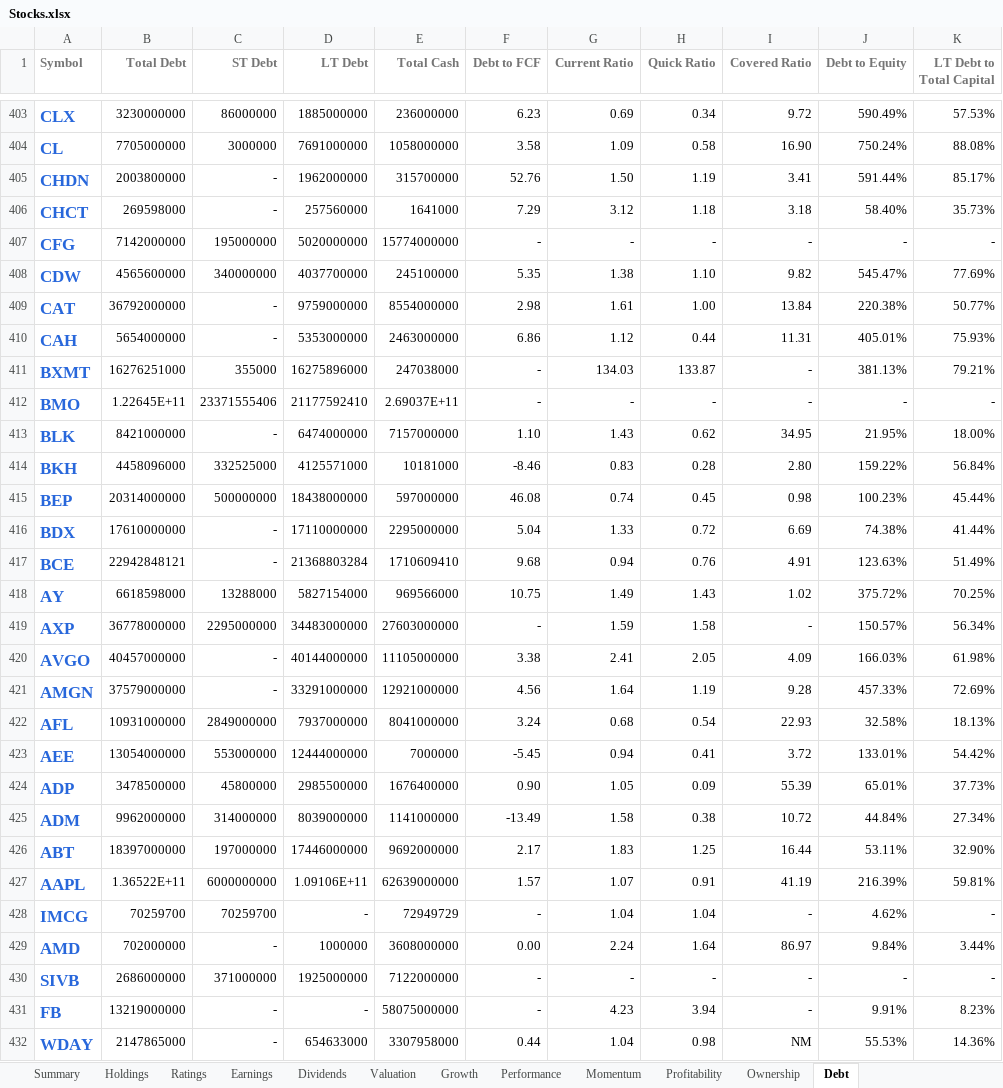
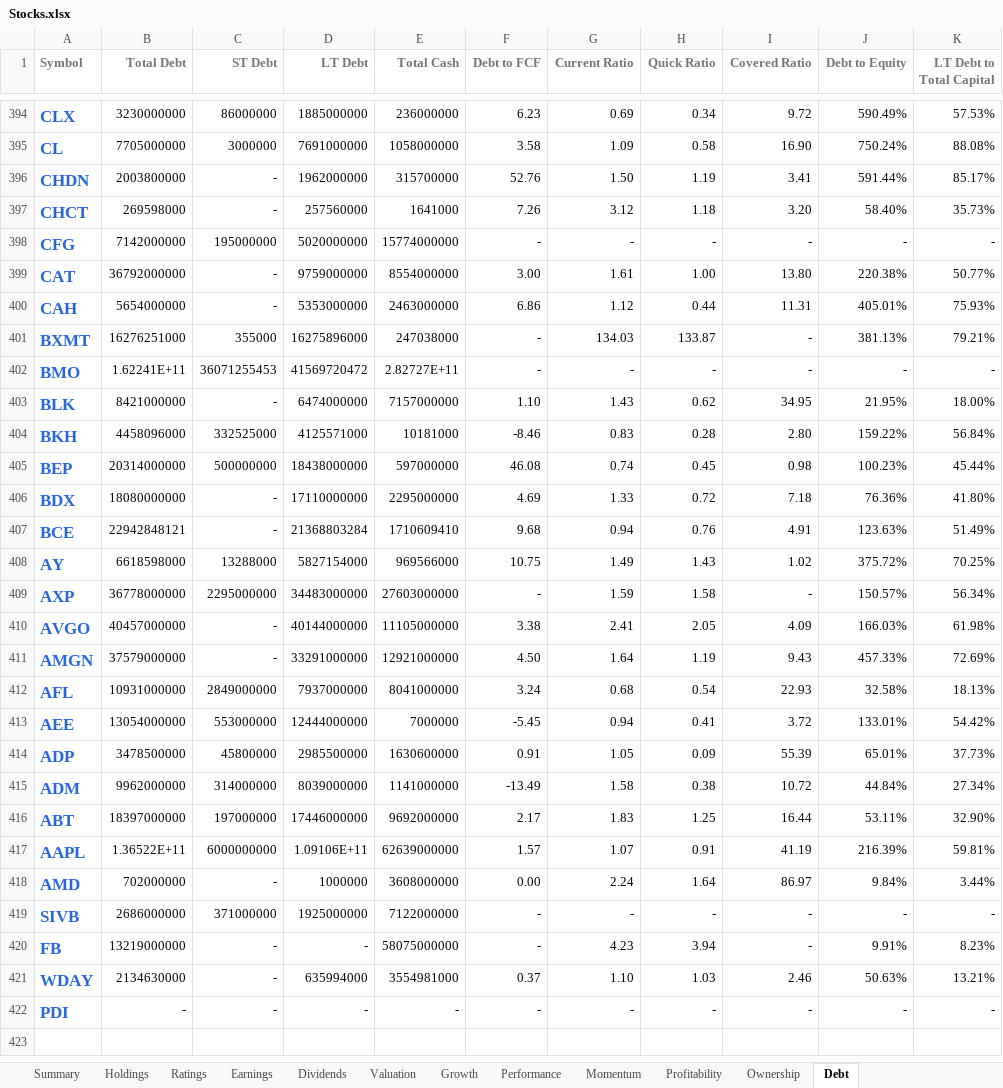
Before and after one commit to mucolon/opt-portfolio, an Excel workbook: data/Stocks.xlsx, sheet Debt, drawn as a sheet; only a part is shown, gaps mark what is left out; values as stored, in another font and other column widths than the file's, no borders; conditional formats and table styles not drawn; removed rows and columns are numbered as before the commit, all else as after; the diff covers the shown part only; the diff names each change by its address in the sheet, - before the commit and + after, or states it on an @@ line.

```diff
--- a/data/Stocks.xlsx (sheet Debt)
+++ b/data/Stocks.xlsx (sheet Debt)
-F397 (Debt to FCF): 7.29
+F397 (Debt to FCF): 7.26
-I397 (Covered Ratio): 3.18
+I397 (Covered Ratio): 3.20
-row 408: CDW | 4565600000 | 340000000 | 4037700000 | 245100000 | 5.35 | 1.38 | 1.10 | 9.82 | 545.47% | 77.69%
-F399 (Debt to FCF): 2.98
+F399 (Debt to FCF): 3.00
-I399 (Covered Ratio): 13.84
+I399 (Covered Ratio): 13.80
-B402 (Total Debt): 1.22645E+11
+B402 (Total Debt): 1.62241E+11
-C402 (ST Debt): 23371555406
+C402 (ST Debt): 36071255453
-D402 (LT Debt): 21177592410
+D402 (LT Debt): 41569720472
-E402 (Total Cash): 2.69037E+11
+E402 (Total Cash): 2.82727E+11
-B406 (Total Debt): 17610000000
+B406 (Total Debt): 18080000000
-F406 (Debt to FCF): 5.04
+F406 (Debt to FCF): 4.69
-I406 (Covered Ratio): 6.69
+I406 (Covered Ratio): 7.18
-J406 (Debt to Equity): 74.38%
+J406 (Debt to Equity): 76.36%
-K406 (LT Debt to Total Capital): 41.44%
+K406 (LT Debt to Total Capital): 41.80%
-F411 (Debt to FCF): 4.56
+F411 (Debt to FCF): 4.50
-I411 (Covered Ratio): 9.28
+I411 (Covered Ratio): 9.43
-E414 (Total Cash): 1676400000
+E414 (Total Cash): 1630600000
-F414 (Debt to FCF): 0.90
+F414 (Debt to FCF): 0.91
-row 428: IMCG | 70259700 | 70259700 | - | 72949729 | - | 1.04 | 1.04 | - | 4.62% | -
-B421 (Total Debt): 2147865000
+B421 (Total Debt): 2134630000
-D421 (LT Debt): 654633000
+D421 (LT Debt): 635994000
-E421 (Total Cash): 3307958000
+E421 (Total Cash): 3554981000
-F421 (Debt to FCF): 0.44
+F421 (Debt to FCF): 0.37
-G421 (Current Ratio): 1.04
+G421 (Current Ratio): 1.10
-H421 (Quick Ratio): 0.98
+H421 (Quick Ratio): 1.03
-I421 (Covered Ratio): NM
+I421 (Covered Ratio): 2.46
-J421 (Debt to Equity): 55.53%
+J421 (Debt to Equity): 50.63%
-K421 (LT Debt to Total Capital): 14.36%
+K421 (LT Debt to Total Capital): 13.21%
+row 422: PDI | - | - | - | - | - | - | - | - | - | -
```
Also changed, not shown: 1 added row, 10 removed rows and 411 edited cells elsewhere in this sheet, sheet Performance, sheet Momentum, sheet Summary, sheet Valuation, sheet Dividends, sheet Holdings, 5 more sheets, 6 other files.
